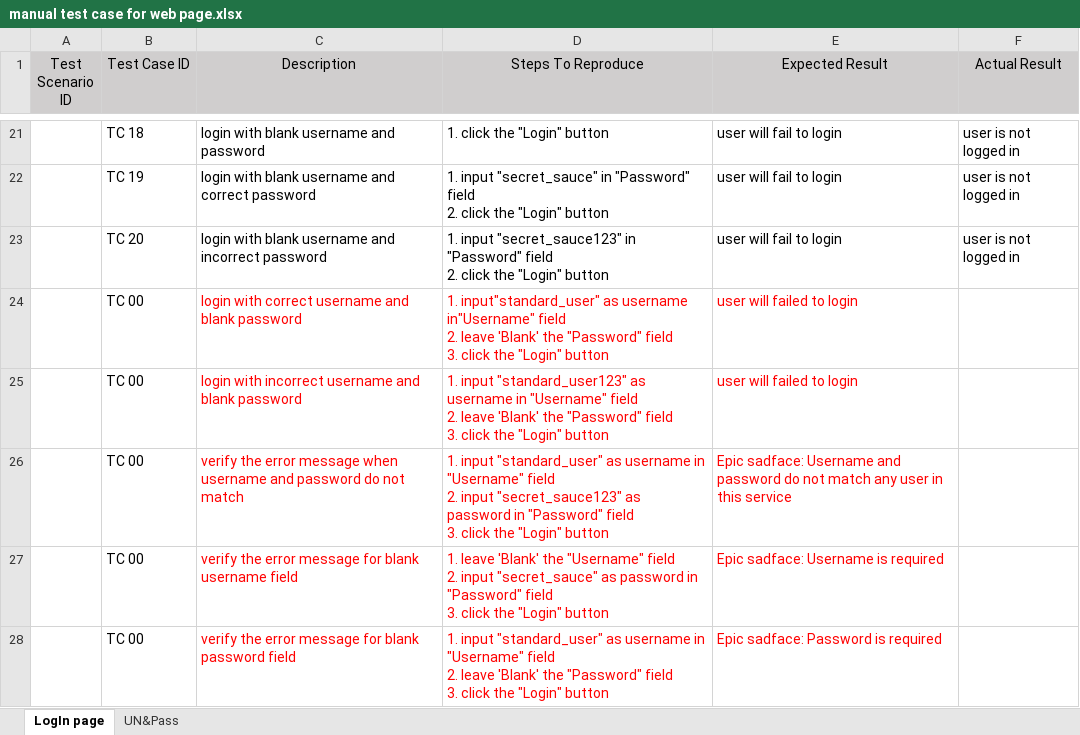
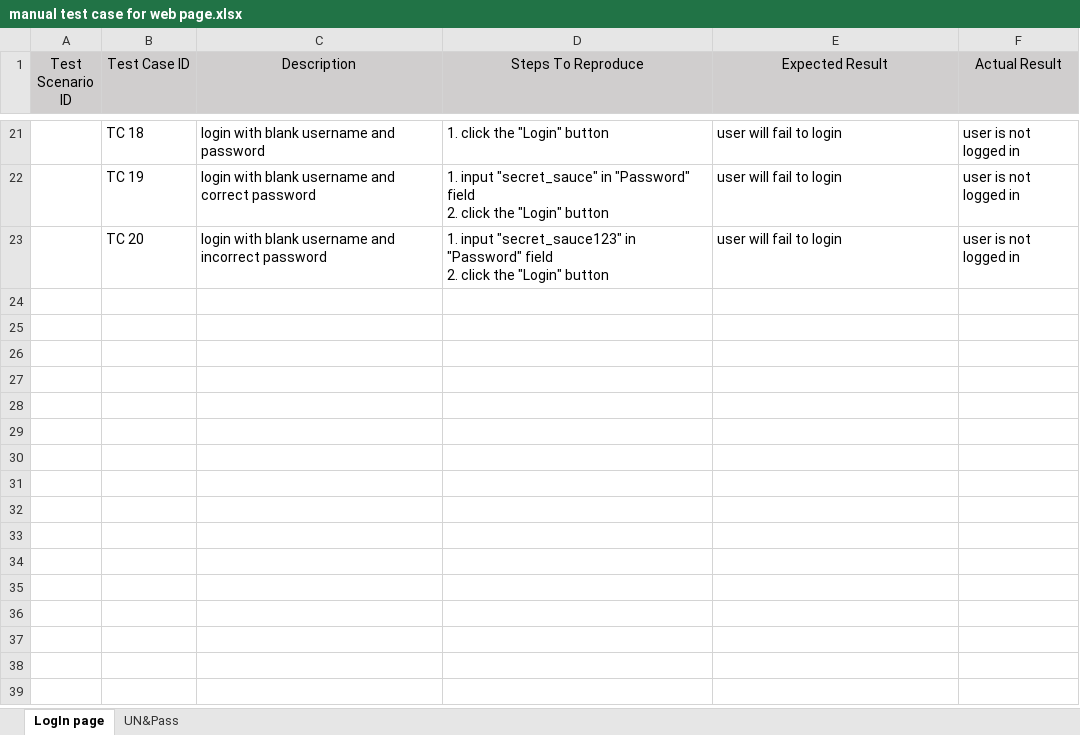
Before and after one commit to JovanaKontic/Manual-testing, an Excel workbook: manual test case for web page.xlsx, sheet LogIn page, drawn as a sheet; only a part is shown, gaps mark what is left out; values as stored, in another font and other column widths than the file's, no borders; ↵ is a line break in a cell; the diff names each change by its address in the sheet, - before the commit and + after, or states it on an @@ line.

Commit message:
Add files via upload

```diff
--- a/manual test case for web page.xlsx (sheet LogIn page)
+++ b/manual test case for web page.xlsx (sheet LogIn page)
-row 24:  | TC 00 | login with correct username and blank password | 1. input"standard_user" as username in"Username" field ↵ 2. leave 'Blank' the "Password" field ↵ 3. click the "Login" button | user will failed to login
-row 25:  | TC 00 | login with incorrect username and blank password | 1. input "standard_user123" as username in "Username" field ↵ 2. leave 'Blank' the "Password" field ↵ 3. click the "Login" button | user will failed to login
-row 26:  | TC 00 | verify the error message when username and password do not match | 1. input "standard_user" as username in "Username" field ↵ 2. input "secret_sauce123" as password in "Password" field ↵ 3. click the "Login" button | Epic sadface: Username and password do not match any user in this service
-row 27:  | TC 00 | verify the error message for blank username field | 1. leave 'Blank' the "Username" field ↵ 2. input "secret_sauce" as password in "Password" field ↵ 3. click the "Login" button | Epic sadface: Username is required
-row 28:  | TC 00 | verify the error message for blank password field | 1. input "standard_user" as username in "Username" field ↵ 2. leave 'Blank' the "Password" field ↵ 3. click the "Login" button | Epic sadface: Password is required
```
